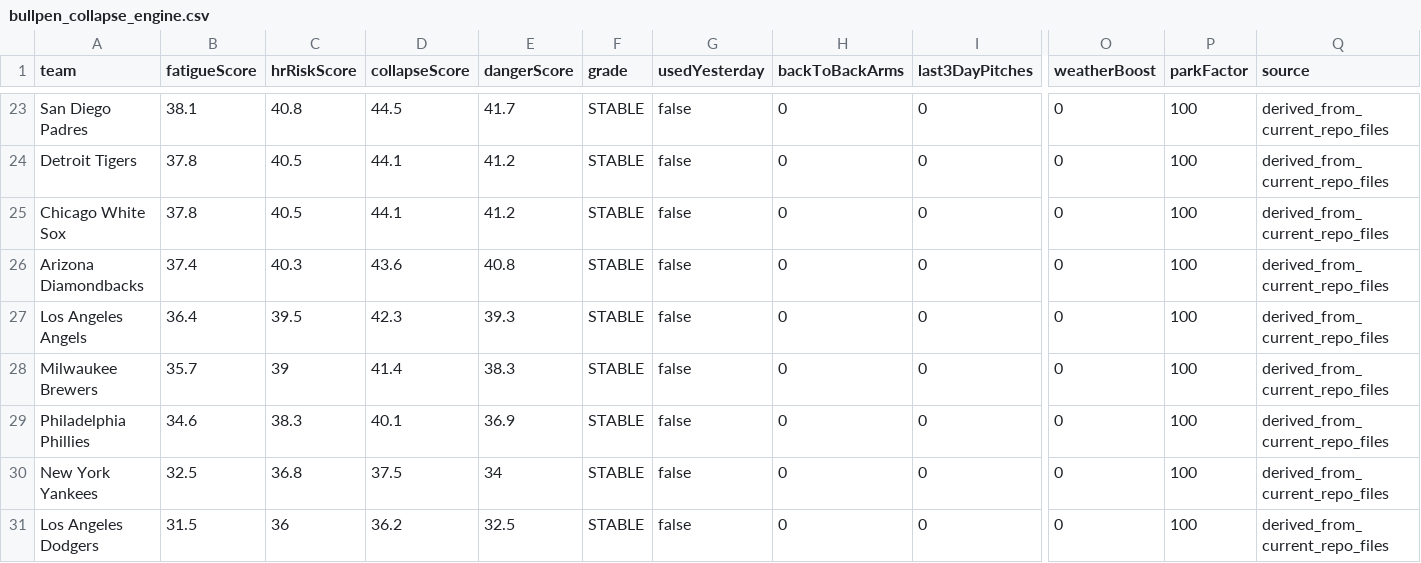
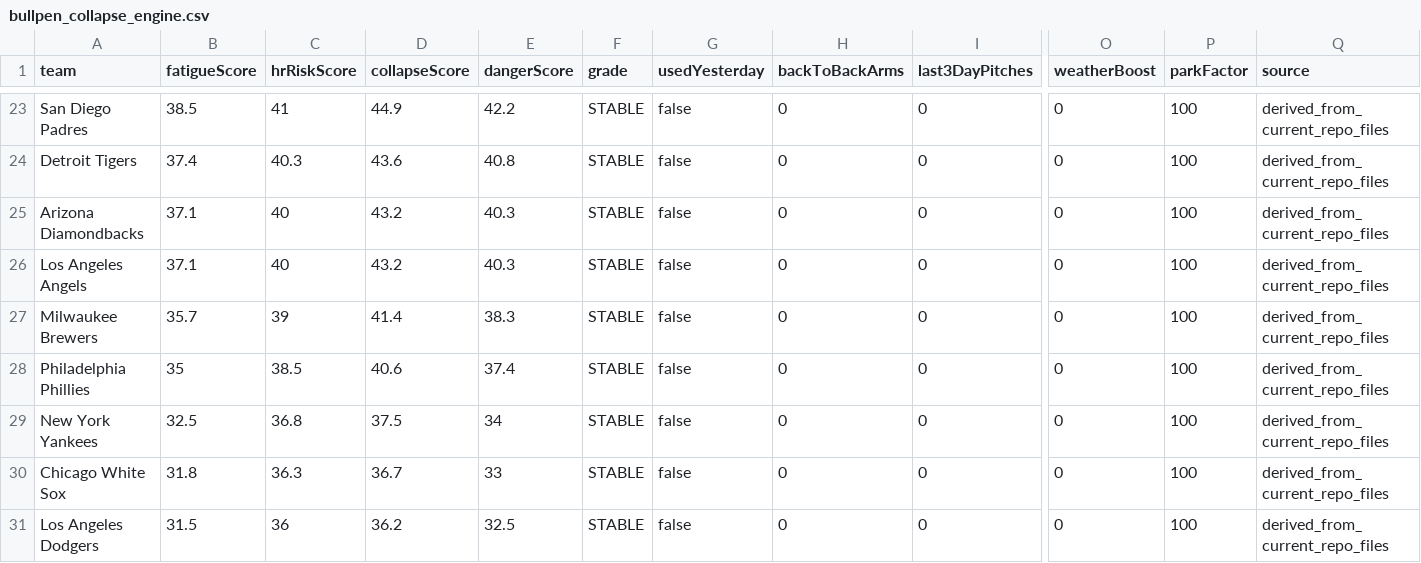
Before and after one commit to sboddy21/TheSlipLab, a CSV file: data/bullpen_collapse_engine.csv, drawn as a sheet; only a part is shown, gaps mark what is left out; removed rows and columns are numbered as before the commit, all else as after; rows hold the shown columns only; the diff covers the shown part only; the diff names each change by its address in the sheet, - before the commit and + after, or states it on an @@ line.

```diff
--- a/data/bullpen_collapse_engine.csv
+++ b/data/bullpen_collapse_engine.csv
-B23 (fatigueScore): 38.1
+B23 (fatigueScore): 38.5
-C23 (hrRiskScore): 40.8
+C23 (hrRiskScore): 41
-D23 (collapseScore): 44.5
+D23 (collapseScore): 44.9
-E23 (dangerScore): 41.7
+E23 (dangerScore): 42.2
-B24 (fatigueScore): 37.8
+B24 (fatigueScore): 37.4
-C24 (hrRiskScore): 40.5
+C24 (hrRiskScore): 40.3
-D24 (collapseScore): 44.1
+D24 (collapseScore): 43.6
-E24 (dangerScore): 41.2
+E24 (dangerScore): 40.8
-row 25: Chicago White Sox | 37.8 | 40.5 | 44.1 | 41.2 | STABLE | false | 0 | 0 | 0 | 100 | derived_from_current_repo_files
-B25 (fatigueScore): 37.4
+B25 (fatigueScore): 37.1
-C25 (hrRiskScore): 40.3
+C25 (hrRiskScore): 40
-D25 (collapseScore): 43.6
+D25 (collapseScore): 43.2
-E25 (dangerScore): 40.8
+E25 (dangerScore): 40.3
-B26 (fatigueScore): 36.4
+B26 (fatigueScore): 37.1
-C26 (hrRiskScore): 39.5
+C26 (hrRiskScore): 40
-D26 (collapseScore): 42.3
+D26 (collapseScore): 43.2
-E26 (dangerScore): 39.3
+E26 (dangerScore): 40.3
-B28 (fatigueScore): 34.6
+B28 (fatigueScore): 35
-C28 (hrRiskScore): 38.3
+C28 (hrRiskScore): 38.5
-D28 (collapseScore): 40.1
+D28 (collapseScore): 40.6
-E28 (dangerScore): 36.9
+E28 (dangerScore): 37.4
+row 30: Chicago White Sox | 31.8 | 36.3 | 36.7 | 33 | STABLE | false | 0 | 0 | 0 | 100 | derived_from_current_repo_files
```
Also changed, not shown: 5 added rows, 5 removed rows and 24 edited cells elsewhere in this file, 21 other files.
